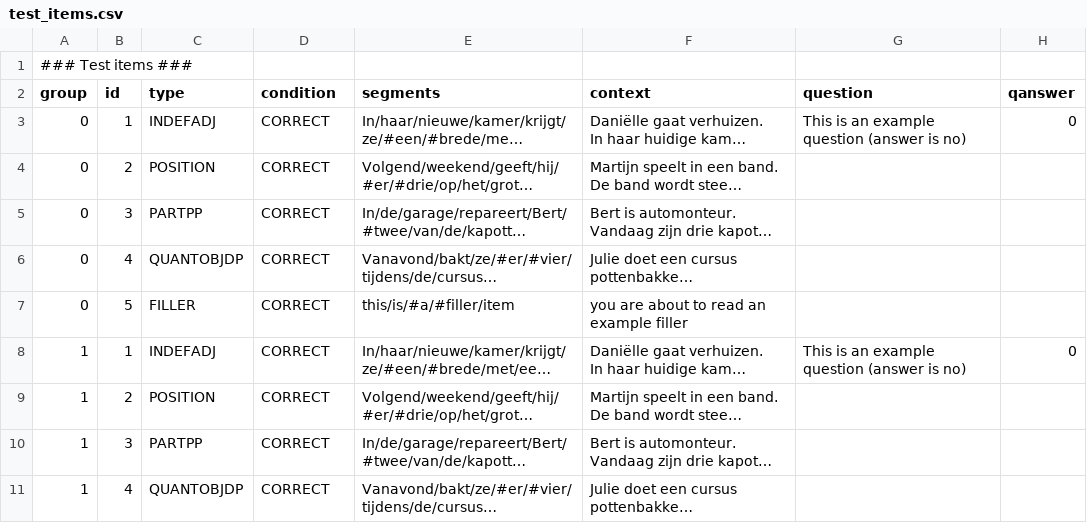
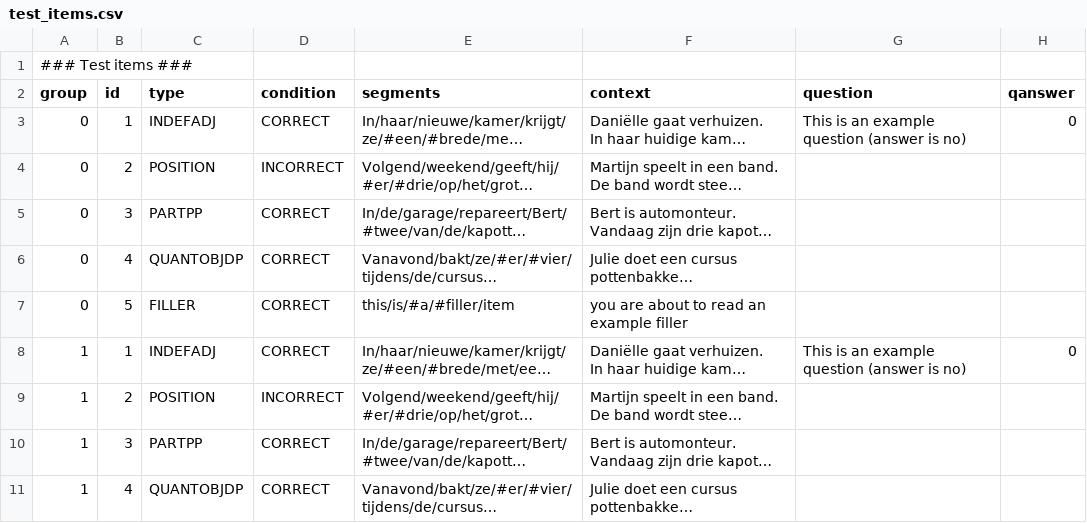
Before and after one commit to UiL-OTS-labs/ZEP2-SPR-ER, a CSV file: stimuli/test_items.csv, drawn as a sheet; only a part is shown; long unchanged cells end in …; the diff names each change by its address in the sheet, - before the commit and + after, or states it on an @@ line.

Commit message:
Add condition correctly to the output

```diff
--- a/stimuli/test_items.csv
+++ b/stimuli/test_items.csv
-D4 (condition): CORRECT
+D4 (condition): INCORRECT
-D9 (condition): CORRECT
+D9 (condition): INCORRECT
```
Also changed, not shown: 1 other file.
